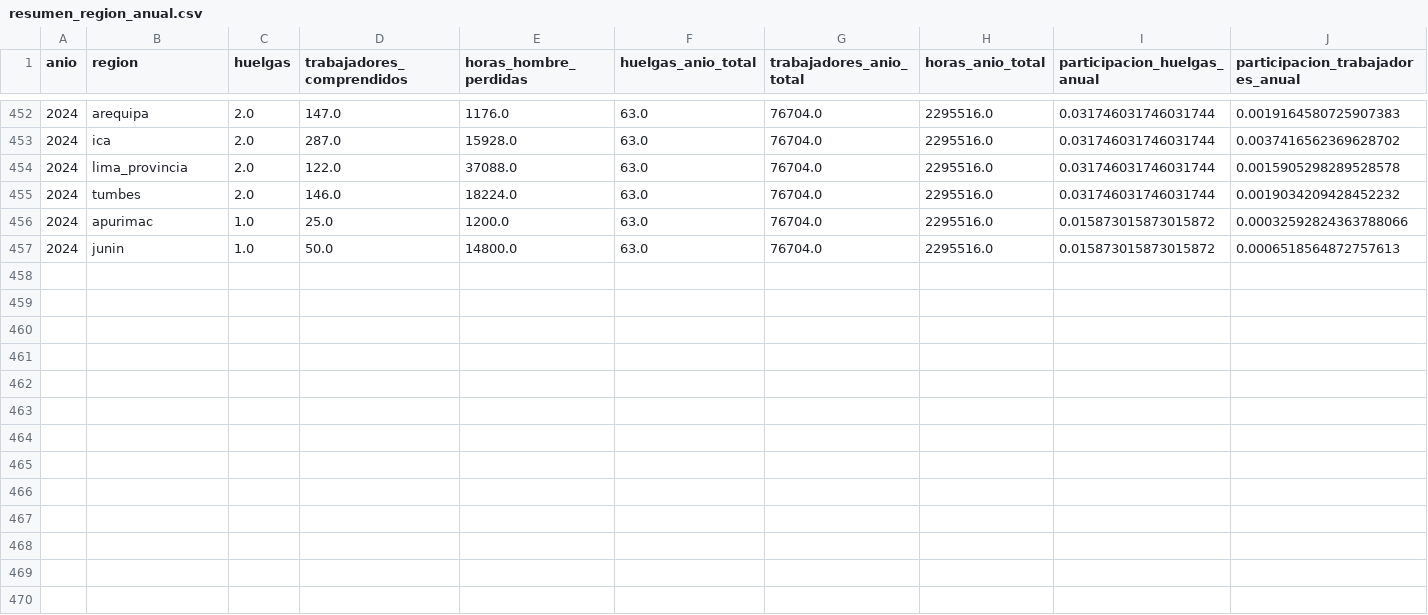
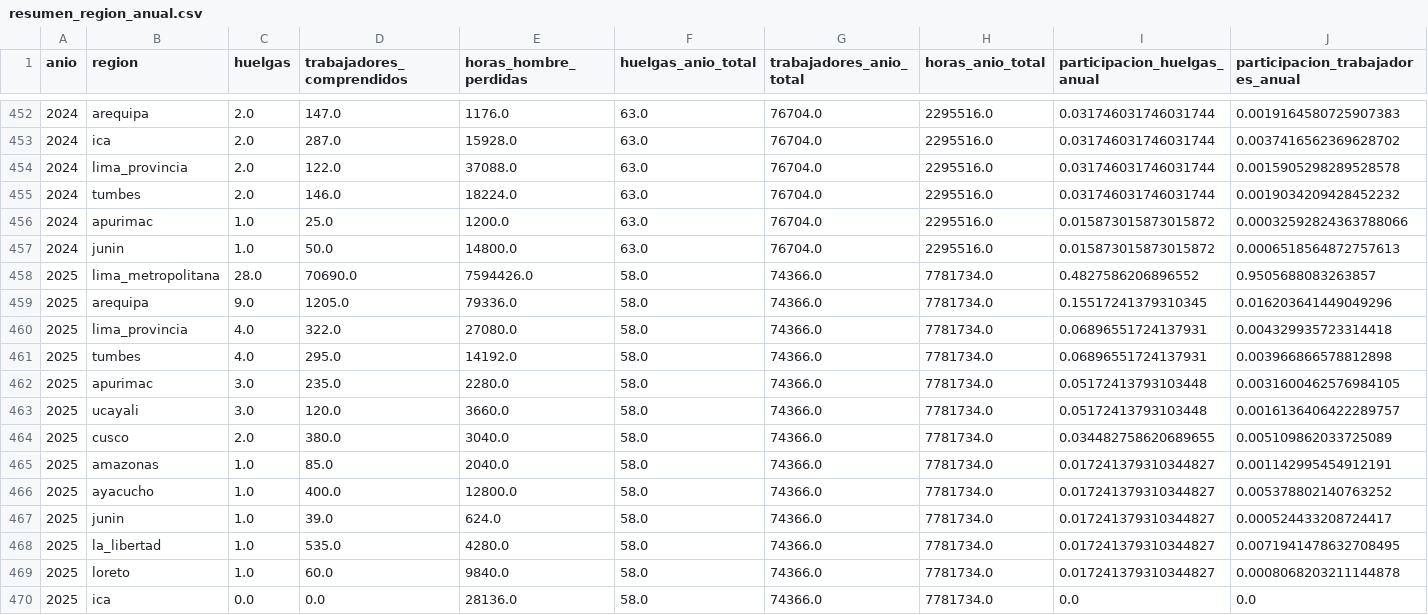
Before and after one commit to valentinalinares/huelgas-peru, a CSV file: bases/reportes/resumen_region_anual.csv, drawn as a sheet; only a part is shown, gaps mark what is left out; rows hold the shown columns only; the diff names each change by its address in the sheet, - before the commit and + after, or states it on an @@ line.

Commit message:
feat: actualización base huelgas 1993-2025 con datos MTPE 2025

```diff
--- a/bases/reportes/resumen_region_anual.csv
+++ b/bases/reportes/resumen_region_anual.csv
+row 458: 2025 | lima_metropolitana | 28.0 | 70690.0 | 7594426.0 | 58.0 | 74366.0 | 7781734.0 | 0.4827586206896552 | 0.9505688083263857
+row 459: 2025 | arequipa | 9.0 | 1205.0 | 79336.0 | 58.0 | 74366.0 | 7781734.0 | 0.15517241379310345 | 0.016203641449049296
+row 460: 2025 | lima_provincia | 4.0 | 322.0 | 27080.0 | 58.0 | 74366.0 | 7781734.0 | 0.06896551724137931 | 0.004329935723314418
+row 461: 2025 | tumbes | 4.0 | 295.0 | 14192.0 | 58.0 | 74366.0 | 7781734.0 | 0.06896551724137931 | 0.003966866578812898
+row 462: 2025 | apurimac | 3.0 | 235.0 | 2280.0 | 58.0 | 74366.0 | 7781734.0 | 0.05172413793103448 | 0.0031600462576984105
+row 463: 2025 | ucayali | 3.0 | 120.0 | 3660.0 | 58.0 | 74366.0 | 7781734.0 | 0.05172413793103448 | 0.0016136406422289757
+row 464: 2025 | cusco | 2.0 | 380.0 | 3040.0 | 58.0 | 74366.0 | 7781734.0 | 0.034482758620689655 | 0.005109862033725089
+row 465: 2025 | amazonas | 1.0 | 85.0 | 2040.0 | 58.0 | 74366.0 | 7781734.0 | 0.017241379310344827 | 0.001142995454912191
+row 466: 2025 | ayacucho | 1.0 | 400.0 | 12800.0 | 58.0 | 74366.0 | 7781734.0 | 0.017241379310344827 | 0.005378802140763252
+row 467: 2025 | junin | 1.0 | 39.0 | 624.0 | 58.0 | 74366.0 | 7781734.0 | 0.017241379310344827 | 0.000524433208724417
+row 468: 2025 | la_libertad | 1.0 | 535.0 | 4280.0 | 58.0 | 74366.0 | 7781734.0 | 0.017241379310344827 | 0.0071941478632708495
+row 469: 2025 | loreto | 1.0 | 60.0 | 9840.0 | 58.0 | 74366.0 | 7781734.0 | 0.017241379310344827 | 0.0008068203211144878
+row 470: 2025 | ica | 0.0 | 0.0 | 28136.0 | 58.0 | 74366.0 | 7781734.0 | 0.0 | 0.0
```
Also changed, not shown: bases/maestra/cruce_anio_sector_largo.csv, bases/maestra/cruce_anio_territorio_regional_huelgas_pivot.csv, 51 other files.
